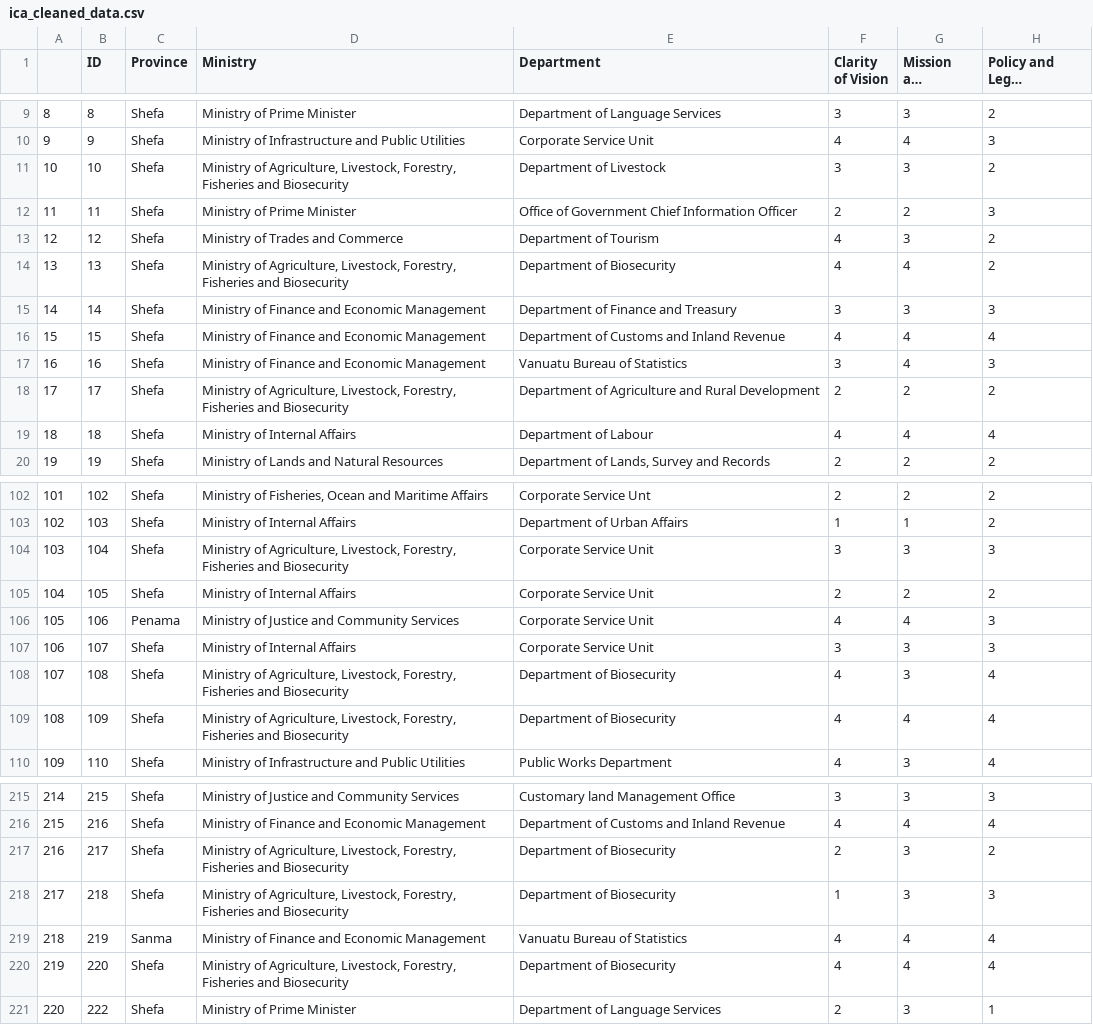
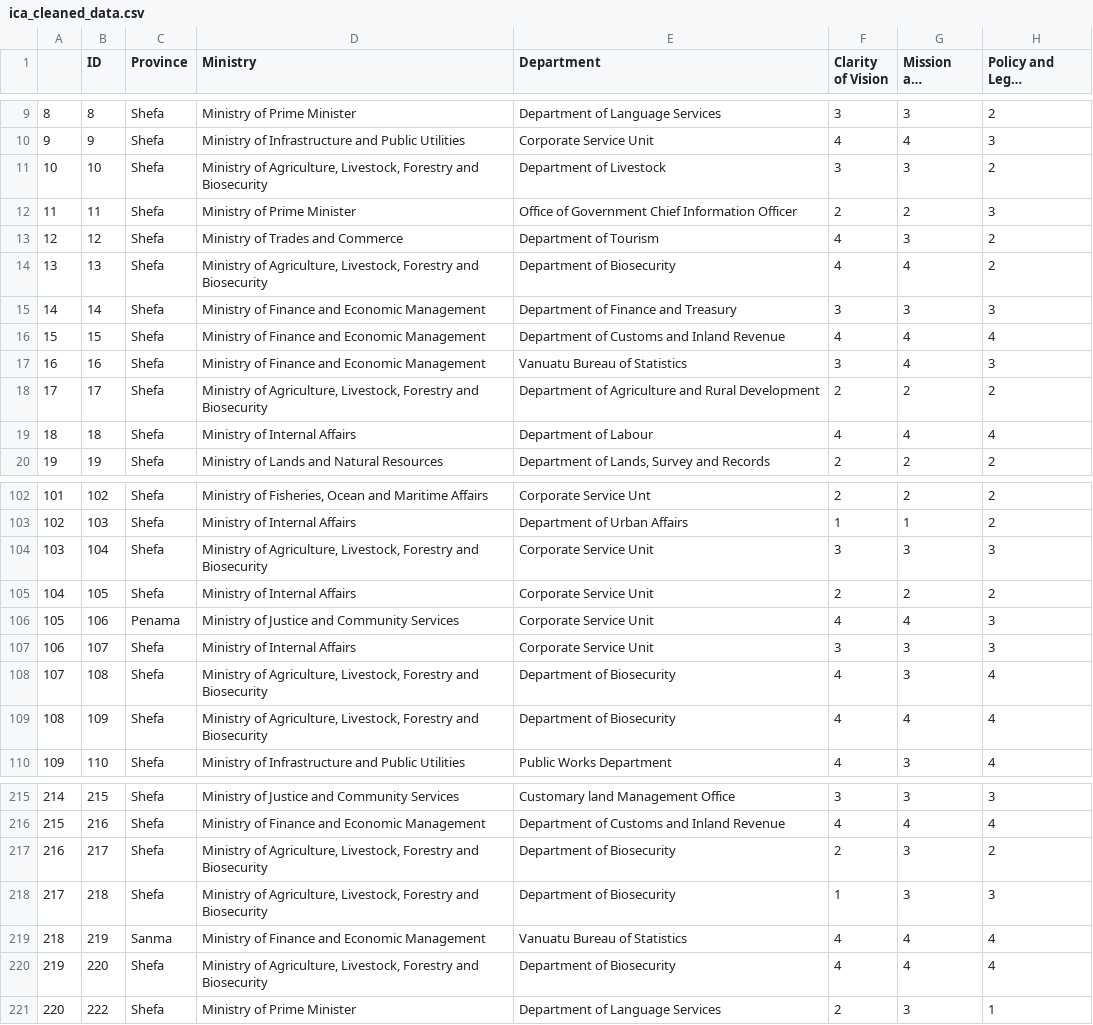
Before and after one commit to htevilili-1991/ICA-Report-Template, a CSV file: ica_cleaned_data.csv, drawn as a sheet; only a part is shown, gaps mark what is left out; long unchanged cells end in …; the diff covers the shown part only; the diff names each change by its address in the sheet, - before the commit and + after, or states it on an @@ line.

```diff
--- a/ica_cleaned_data.csv
+++ b/ica_cleaned_data.csv
-D11 (Ministry): …Agriculture, Livestock, Forestry, Fisheries and Biosecurity
+D11 (Ministry): …Agriculture, Livestock, Forestry and Biosecurity
-D14 (Ministry): …Agriculture, Livestock, Forestry, Fisheries and Biosecurity
+D14 (Ministry): …Agriculture, Livestock, Forestry and Biosecurity
-D18 (Ministry): …Agriculture, Livestock, Forestry, Fisheries and Biosecurity
+D18 (Ministry): …Agriculture, Livestock, Forestry and Biosecurity
-D104 (Ministry): …Agriculture, Livestock, Forestry, Fisheries and Biosecurity
+D104 (Ministry): …Agriculture, Livestock, Forestry and Biosecurity
-D108:D109 (Ministry): …Agriculture, Livestock, Forestry, Fisheries and Biosecurity
+D108:D109 (Ministry): …Agriculture, Livestock, Forestry and Biosecurity
-D217:D218 (Ministry): …Agriculture, Livestock, Forestry, Fisheries and Biosecurity
+D217:D218 (Ministry): …Agriculture, Livestock, Forestry and Biosecurity
-D220 (Ministry): …Agriculture, Livestock, Forestry, Fisheries and Biosecurity
+D220 (Ministry): …Agriculture, Livestock, Forestry and Biosecurity
```
Also changed, not shown: 11 edited cells elsewhere in this file, 41 other files.
